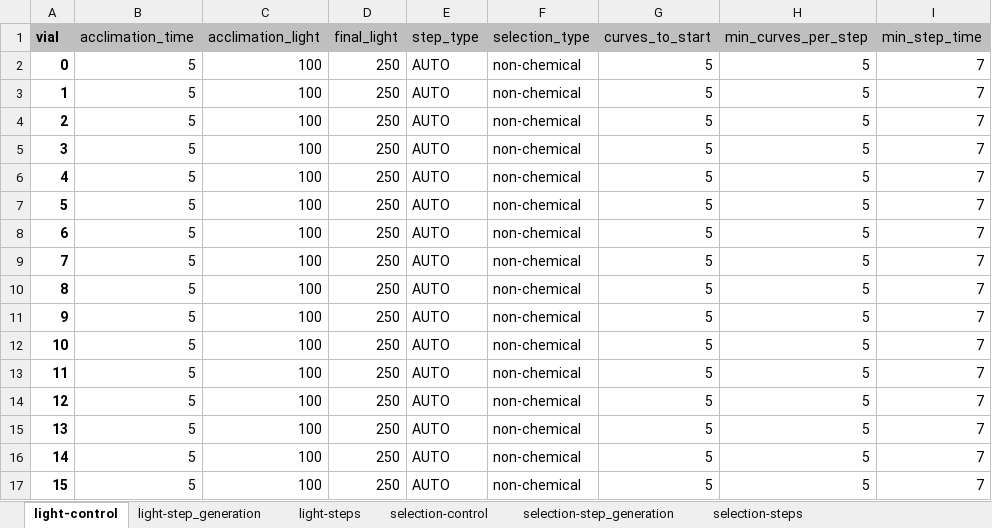
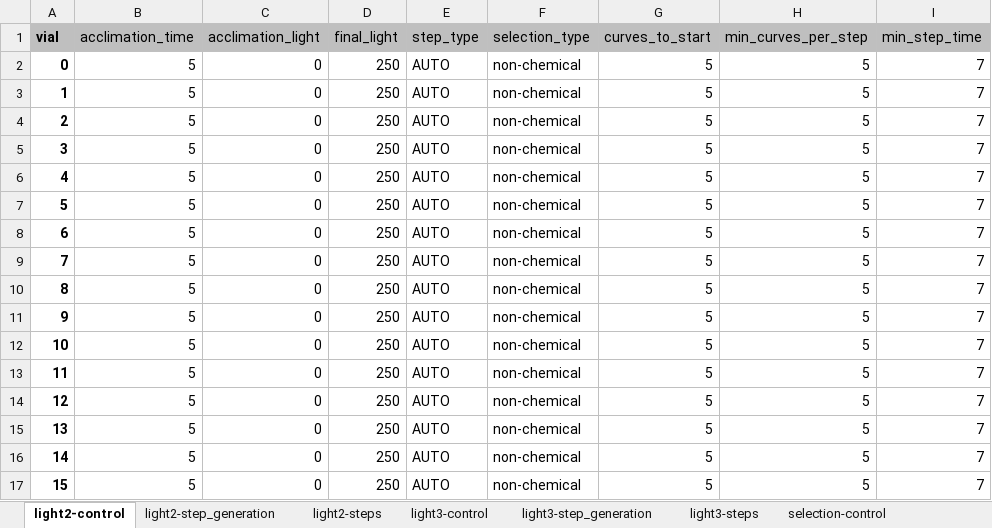
Before and after one commit to eVOLVER-Extensions/photo-dpu, an Excel workbook: experiment/template/experiment_configurations.xlsx, sheet light2-control, drawn as a sheet; only a part is shown; values as stored, in another font and other column widths than the file's, no borders; conditional formats not drawn; the diff names each change by its address in the sheet, - before the commit and + after, or states it on an @@ line.

Commit message:
3-light control

```diff
--- a/experiment/template/experiment_configurations.xlsx (sheet light2-control)
+++ b/experiment/template/experiment_configurations.xlsx (sheet light2-control)
-sheet tab: light-control
+sheet tab: light2-control
-sheet tab: light-step_generation
+sheet tab: light2-step_generation
-sheet tab: light-steps
+sheet tab: light2-steps
+sheet tab: light3-control
+sheet tab: light3-step_generation
+sheet tab: light3-steps
-C2:C17 (acclimation_light): 100
+C2:C17 (acclimation_light): 0
```
Also changed, not shown: sheet light2-step_generation, 7 other files.
